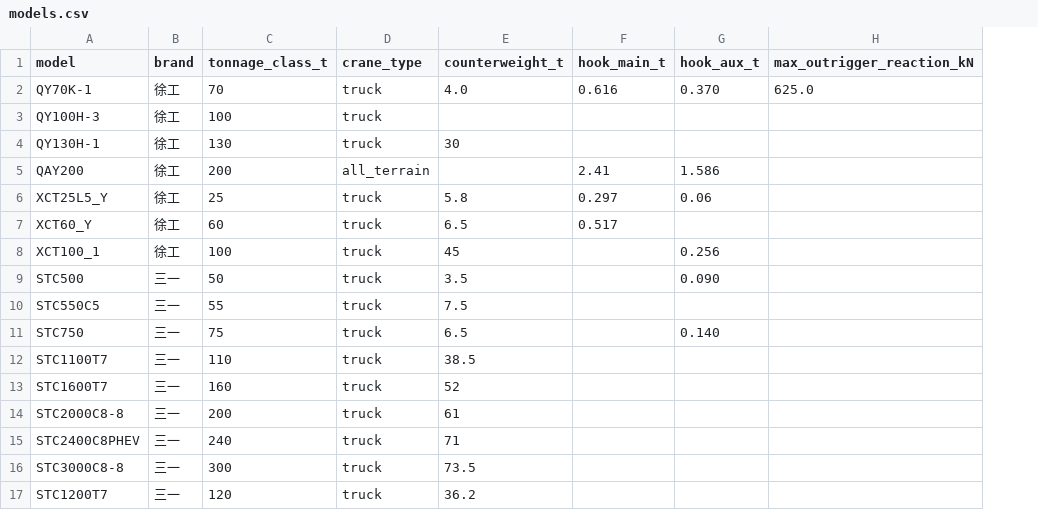
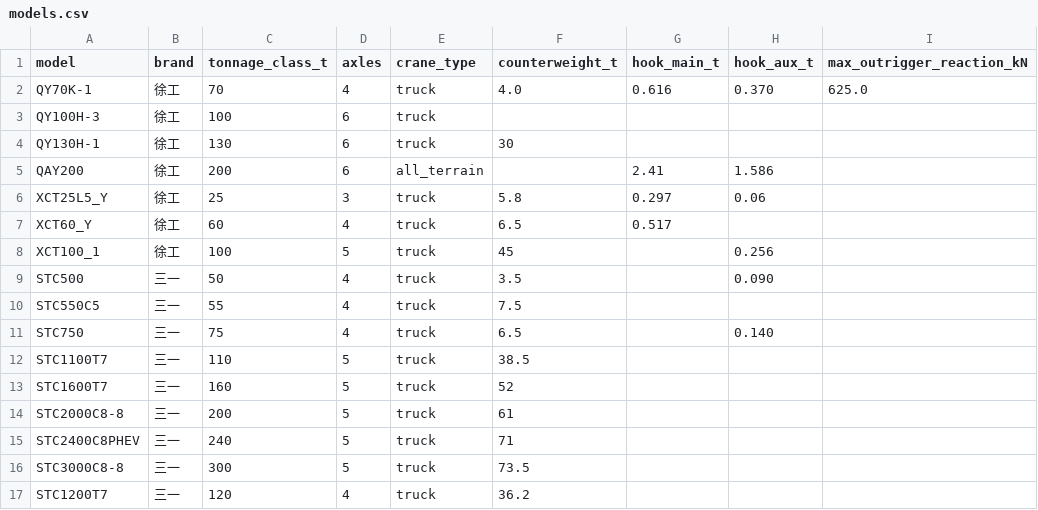
Before and after one commit to TaoruiLiu19/liftcalc, a CSV file: src/liftcalc/data/pack/crane/models.csv, drawn as a sheet; only a part is shown; the diff names each change by its address in the sheet, - before the commit and + after, or states it on an @@ line.

Commit message:
用机型库真实轴数取代按吨级示意规则
- models.csv 新增 axles 列：16 款机型录入厂商规格书提取的真实车轴数
  （如 QY100H-3 100t 为 6 轴、STC1200T7 120t 为 4 轴、XCT25L5_Y 为 3 轴）
- drawing_axles 优先取结果/机型信息里的 axles 字段，再查机型库；查不到
  才按五轴示意描点；删除吨级推算函数 axle_count
- AXLE_SPANS 补 3/7 轴跨度，支持 2~8 轴布局
- 测试改为逐款断言真实轴数（26 项），全量 257 项通过

```diff
--- a/src/liftcalc/data/pack/crane/models.csv
+++ b/src/liftcalc/data/pack/crane/models.csv
+column D (axles), rows 2-17: 4 | 6 | 6 | 6 | 3 | 4 | 5 | 4 | 4 | 4 | 5 | 5 | 5 | 5 | 5 | 4
```
Also changed, not shown: 3 other files.
